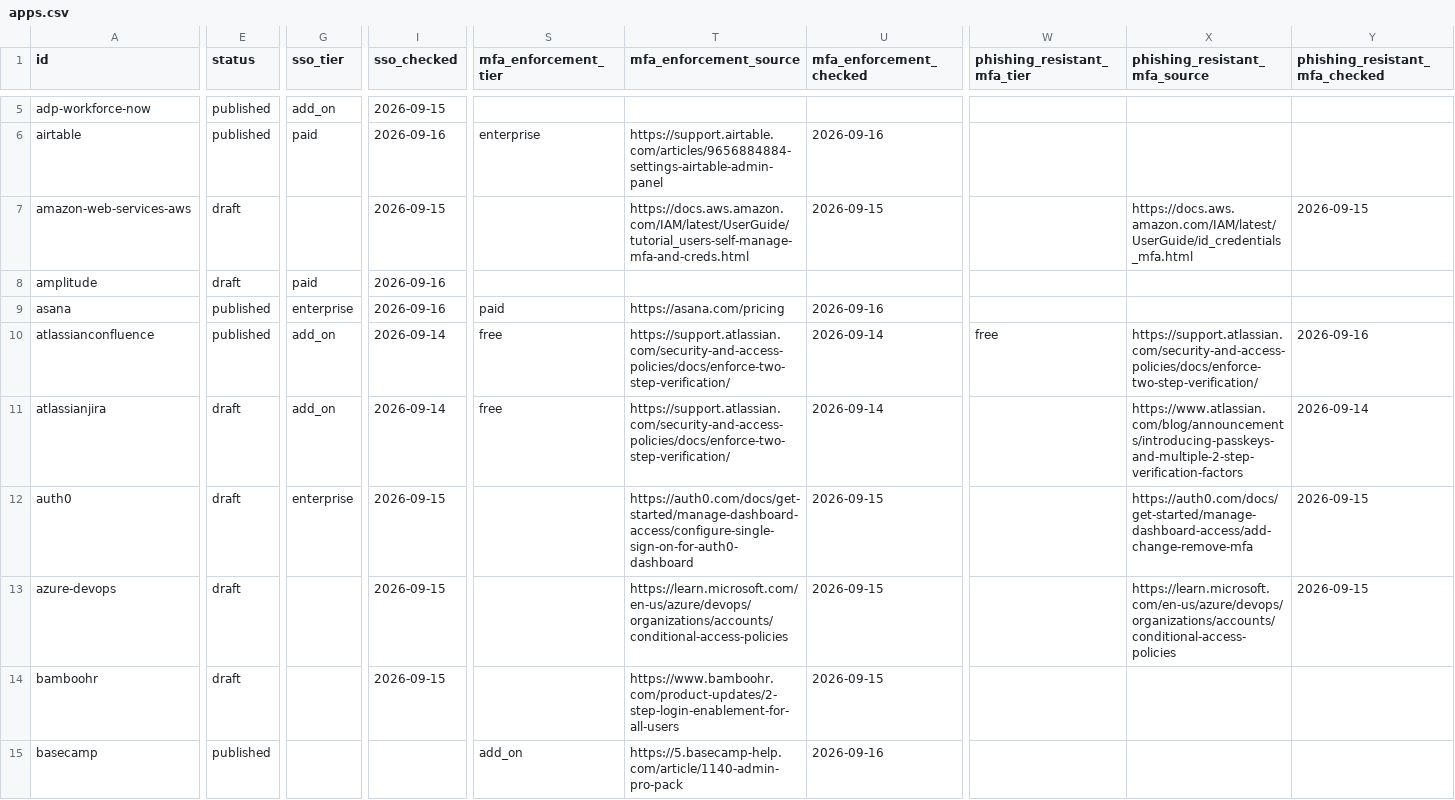
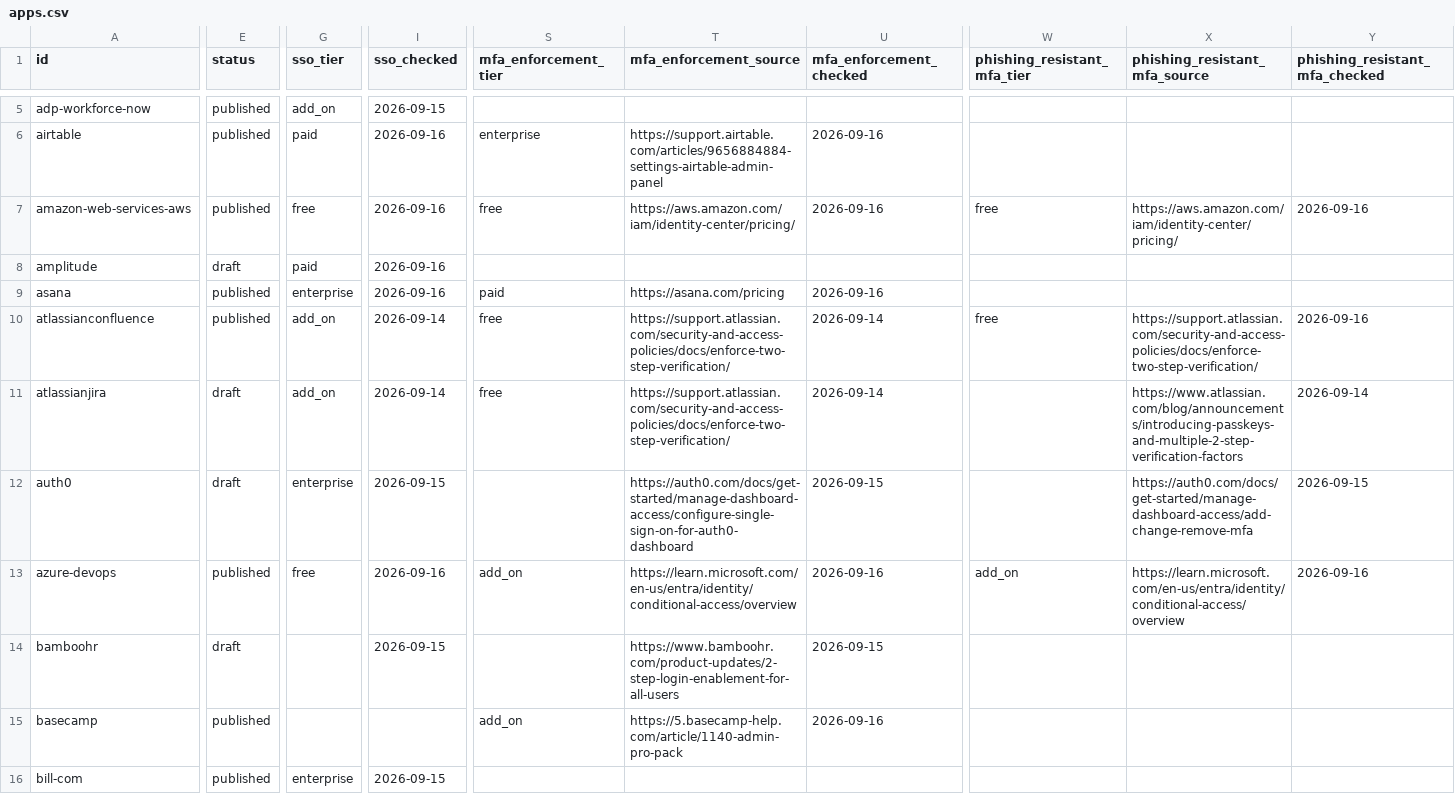
Before and after one commit to prithvikrishnab4u/VetThe.App, a CSV file: site/static/data/apps.csv, drawn as a sheet; only a part is shown, gaps mark what is left out; the shorter side is filled out with more unchanged rows; the diff covers the shown part only; the diff names each change by its address in the sheet, - before the commit and + after, or states it on an @@ line.

```diff
--- a/site/static/data/apps.csv
+++ b/site/static/data/apps.csv
-E7 (status): draft
+E7 (status): published
-G7 (sso_tier): (empty)
+G7 (sso_tier): free
-I7 (sso_checked): 2026-09-15
+I7 (sso_checked): 2026-09-16
-S7 (mfa_enforcement_tier): (empty)
+S7 (mfa_enforcement_tier): free
-T7 (mfa_enforcement_source): https://docs.aws.amazon.com/IAM/latest/UserGuide/tutorial_users-self-manage-mfa-and-creds.html
+T7 (mfa_enforcement_source): https://aws.amazon.com/iam/identity-center/pricing/
-U7 (mfa_enforcement_checked): 2026-09-15
+U7 (mfa_enforcement_checked): 2026-09-16
-W7 (phishing_resistant_mfa_tier): (empty)
+W7 (phishing_resistant_mfa_tier): free
-X7 (phishing_resistant_mfa_source): https://docs.aws.amazon.com/IAM/latest/UserGuide/id_credentials_mfa.html
+X7 (phishing_resistant_mfa_source): https://aws.amazon.com/iam/identity-center/pricing/
-Y7 (phishing_resistant_mfa_checked): 2026-09-15
+Y7 (phishing_resistant_mfa_checked): 2026-09-16
-E13 (status): draft
+E13 (status): published
-G13 (sso_tier): (empty)
+G13 (sso_tier): free
-I13 (sso_checked): 2026-09-15
+I13 (sso_checked): 2026-09-16
-S13 (mfa_enforcement_tier): (empty)
+S13 (mfa_enforcement_tier): add_on
-T13 (mfa_enforcement_source): https://learn.microsoft.com/en-us/azure/devops/organizations/accounts/conditional-access-policies
+T13 (mfa_enforcement_source): https://learn.microsoft.com/en-us/entra/identity/conditional-access/overview
-U13 (mfa_enforcement_checked): 2026-09-15
+U13 (mfa_enforcement_checked): 2026-09-16
-W13 (phishing_resistant_mfa_tier): (empty)
+W13 (phishing_resistant_mfa_tier): add_on
-X13 (phishing_resistant_mfa_source): https://learn.microsoft.com/en-us/azure/devops/organizations/accounts/conditional-access-policies
+X13 (phishing_resistant_mfa_source): https://learn.microsoft.com/en-us/entra/identity/conditional-access/overview
-Y13 (phishing_resistant_mfa_checked): 2026-09-15
+Y13 (phishing_resistant_mfa_checked): 2026-09-16
```
Also changed, not shown: 11 edited cells elsewhere in this file, 3 other files.
